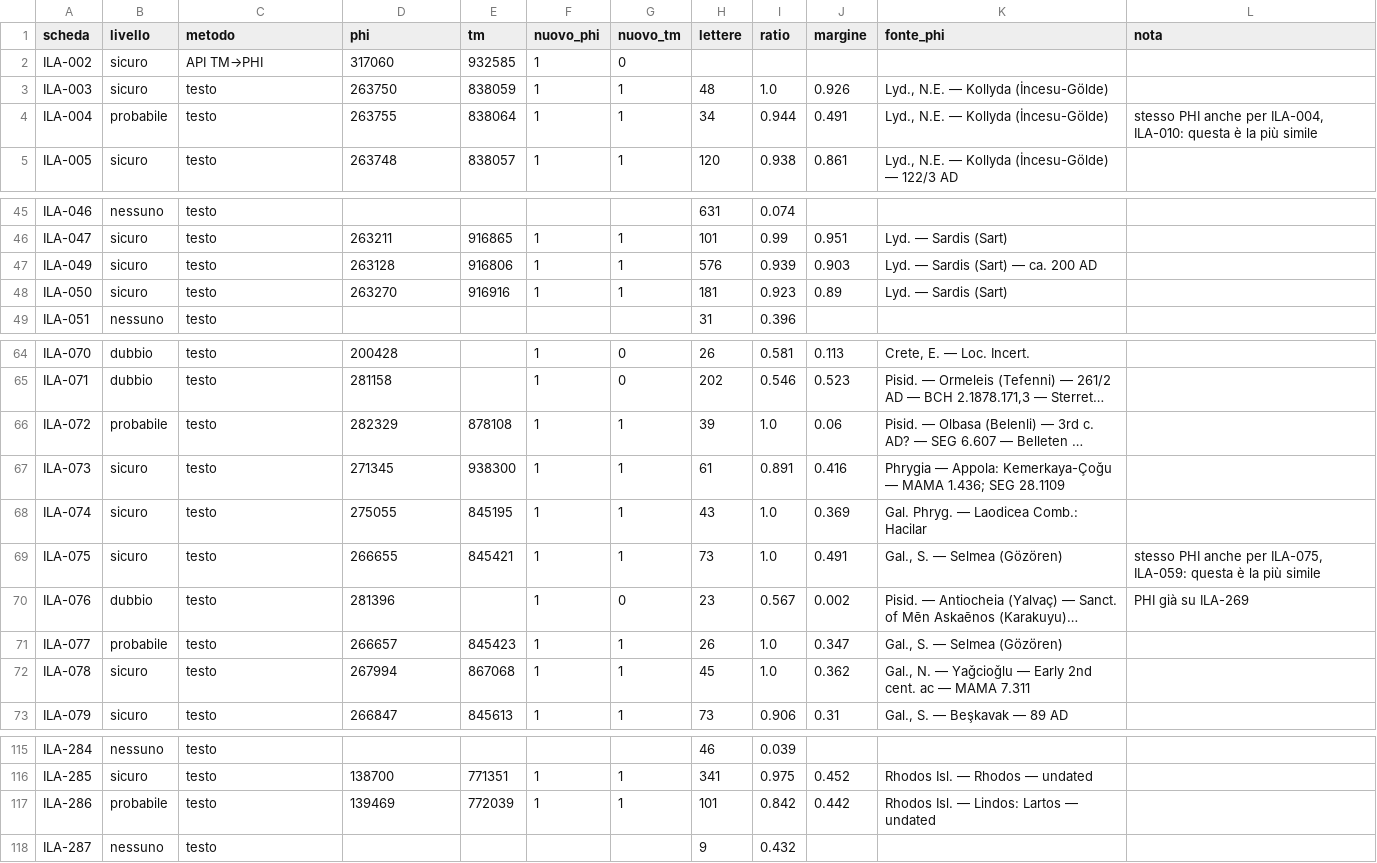
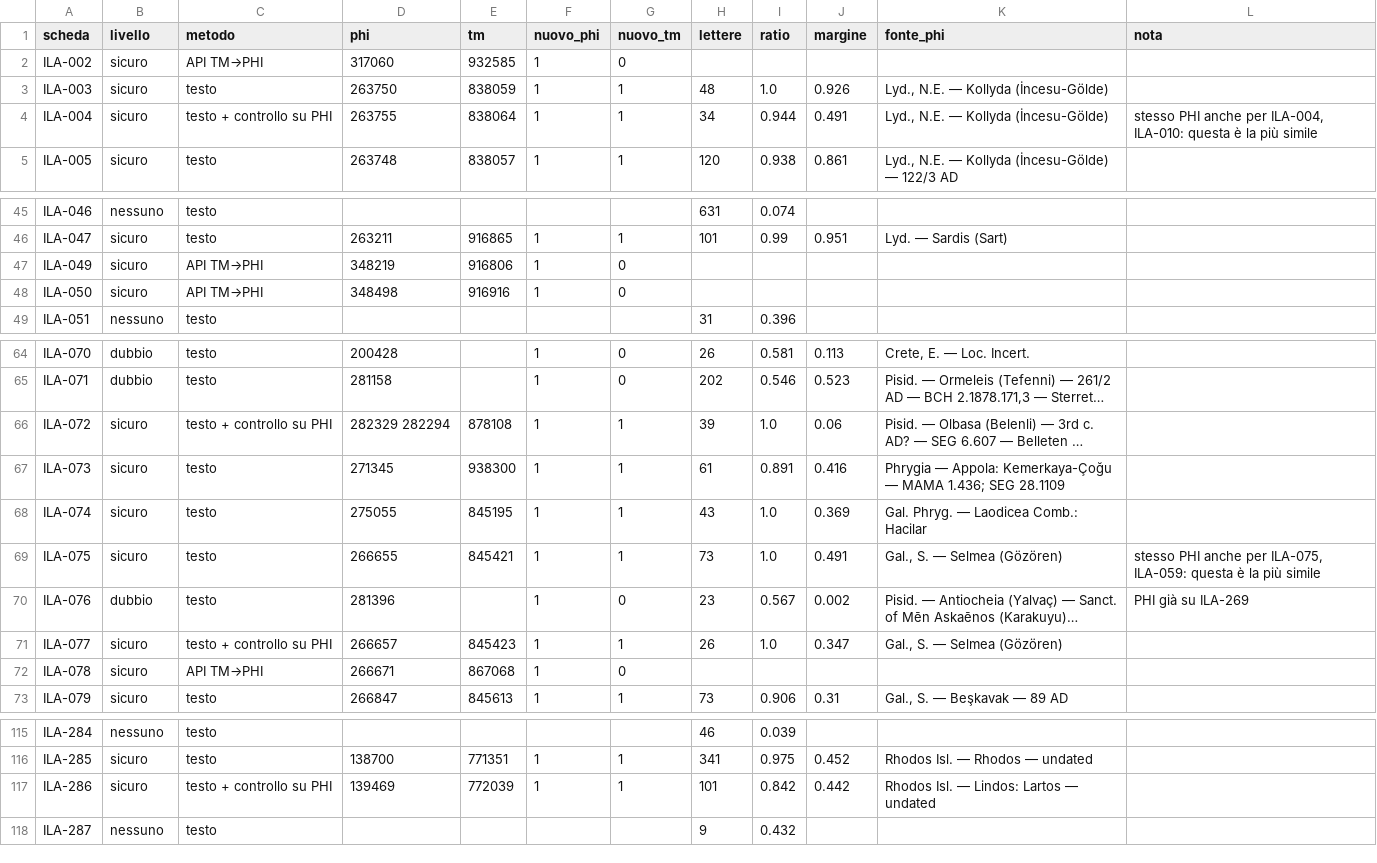
Before and after one commit to Gregoee2002/ILA---INTERFACE, a CSV file: docs/assegnazione-phi-tm.csv, drawn as a sheet; only a part is shown, gaps mark what is left out; long unchanged cells end in …; the diff covers the shown part only; the diff names each change by its address in the sheet, - before the commit and + after, or states it on an @@ line.

```diff
--- a/docs/assegnazione-phi-tm.csv
+++ b/docs/assegnazione-phi-tm.csv
-B4 (livello): probabile
+B4 (livello): sicuro
-C4 (metodo): testo
+C4 (metodo): testo + controllo su PHI
-C47:C48 (metodo): testo
+C47:C48 (metodo): API TM→PHI
-D47 (phi): 263128
+D47 (phi): 348219
-G47:G48 (nuovo_tm): 1
+G47:G48 (nuovo_tm): 0
-H47 (lettere): 576
+H47 (lettere): (empty)
-I47 (ratio): 0.939
+I47 (ratio): (empty)
-J47 (margine): 0.903
+J47 (margine): (empty)
-K47 (fonte_phi): Lyd. — Sardis (Sart) — ca. 200 AD
+K47 (fonte_phi): (empty)
-D48 (phi): 263270
+D48 (phi): 348498
-H48 (lettere): 181
+H48 (lettere): (empty)
-I48 (ratio): 0.923
+I48 (ratio): (empty)
-J48 (margine): 0.89
+J48 (margine): (empty)
-K48 (fonte_phi): Lyd. — Sardis (Sart)
+K48 (fonte_phi): (empty)
-B66 (livello): probabile
+B66 (livello): sicuro
-C66 (metodo): testo
+C66 (metodo): testo + controllo su PHI
-D66 (phi): 282329
+D66 (phi): 282329 282294
-B71 (livello): probabile
+B71 (livello): sicuro
-C71 (metodo): testo
+C71 (metodo): testo + controllo su PHI
-C72 (metodo): testo
+C72 (metodo): API TM→PHI
-D72 (phi): 267994
+D72 (phi): 266671
-G72 (nuovo_tm): 1
+G72 (nuovo_tm): 0
-H72 (lettere): 45
+H72 (lettere): (empty)
-I72 (ratio): 1.0
+I72 (ratio): (empty)
-J72 (margine): 0.362
+J72 (margine): (empty)
-K72 (fonte_phi): Gal., N. — Yaǧcioǧlu — Early 2nd cent. ac — MAMA 7.311
+K72 (fonte_phi): (empty)
-B117 (livello): probabile
+B117 (livello): sicuro
-C117 (metodo): testo
+C117 (metodo): testo + controllo su PHI
```
Also changed, not shown: 19 edited cells elsewhere in this file, concordanza_TM.csv, 1 other file.
